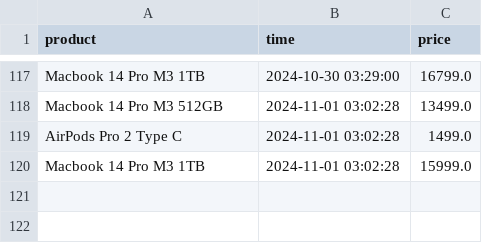
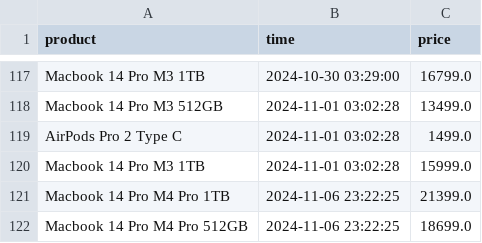
Before and after one commit to parklez/price-monitor-alerter, a CSV file: prices.csv, drawn as a sheet; only a part is shown, gaps mark what is left out; the diff names each change by its address in the sheet, - before the commit and + after, or states it on an @@ line.

Commit message:
[Cron] - Update prices.csv

```diff
--- a/prices.csv
+++ b/prices.csv
+row 121: Macbook 14 Pro M4 Pro 1TB | 2024-11-06 23:22:25 | 21399.0
+row 122: Macbook 14 Pro M4 Pro 512GB | 2024-11-06 23:22:25 | 18699.0
```
